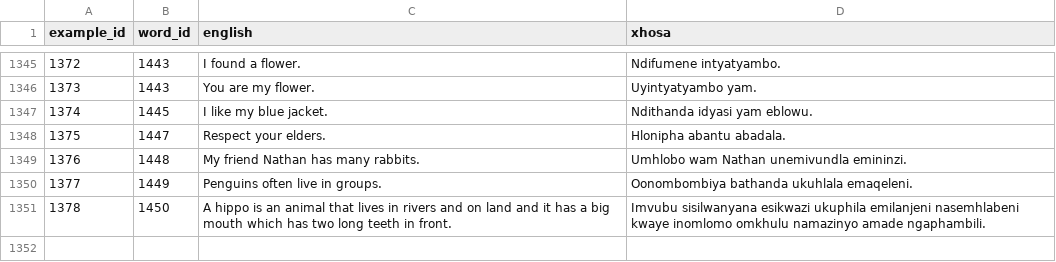
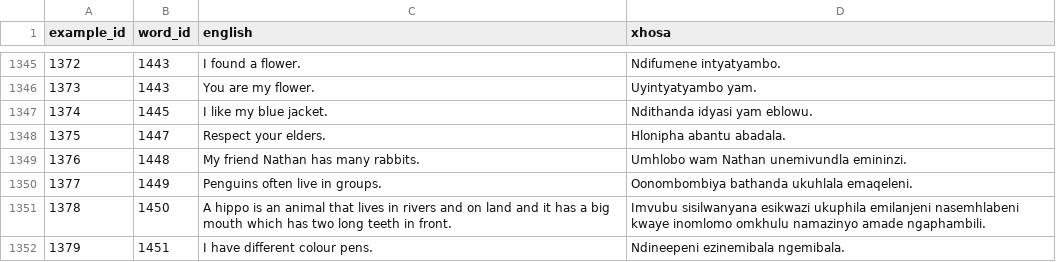
Before and after one commit to IsiXhosa-click/database, a CSV file: examples.csv, drawn as a sheet; only a part is shown, gaps mark what is left out; the diff names each change by its address in the sheet, - before the commit and + after, or states it on an @@ line.

Commit message:
Daily backup for 2022-02-21UTC > > on-behalf-of: @IsiXhosa-click <restiosondev@gmail.com>

```diff
--- a/examples.csv
+++ b/examples.csv
+row 1352: 1379 | 1451 | I have different colour pens. | Ndineepeni ezinemibala ngemibala.
```
Also changed, not shown: user_attributions.csv, words.csv.
